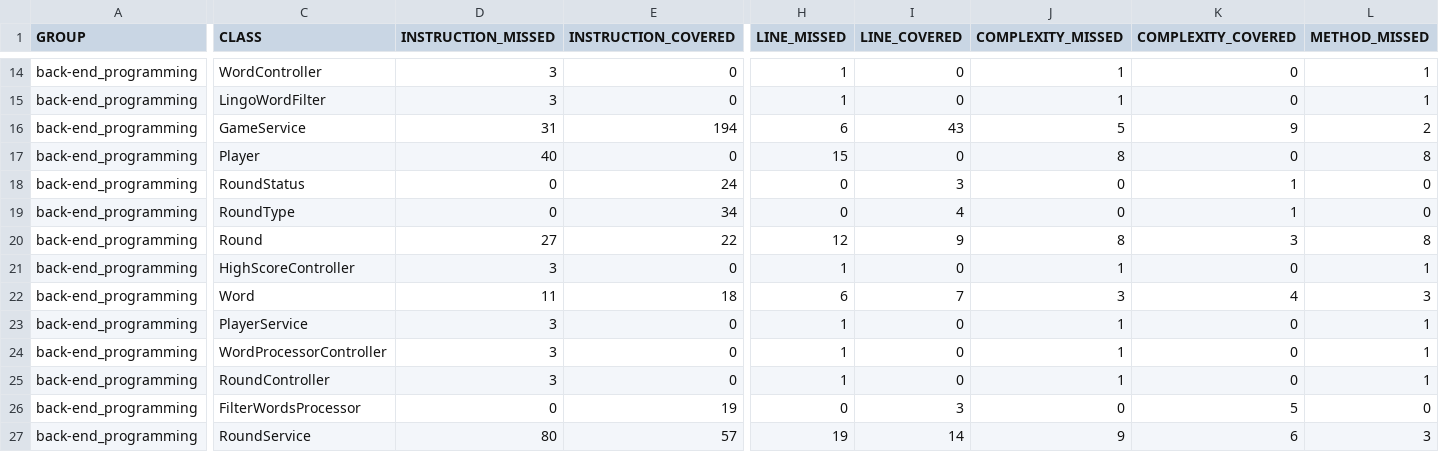
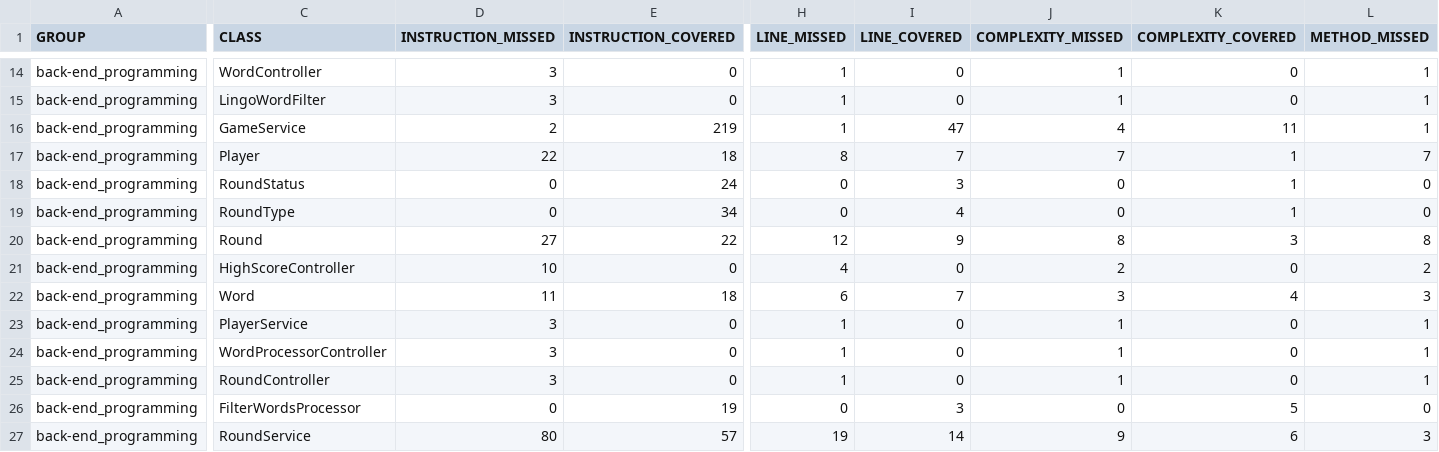
Before and after one commit to STjaris/Back-End_Programming, a CSV file: target/site/jacoco/jacoco.csv, drawn as a sheet; only a part is shown, gaps mark what is left out; the diff covers the shown part only; the diff names each change by its address in the sheet, - before the commit and + after, or states it on an @@ line.

```diff
--- a/target/site/jacoco/jacoco.csv
+++ b/target/site/jacoco/jacoco.csv
-D16 (INSTRUCTION_MISSED): 31
+D16 (INSTRUCTION_MISSED): 2
-E16 (INSTRUCTION_COVERED): 194
+E16 (INSTRUCTION_COVERED): 219
-H16 (LINE_MISSED): 6
+H16 (LINE_MISSED): 1
-I16 (LINE_COVERED): 43
+I16 (LINE_COVERED): 47
-J16 (COMPLEXITY_MISSED): 5
+J16 (COMPLEXITY_MISSED): 4
-K16 (COMPLEXITY_COVERED): 9
+K16 (COMPLEXITY_COVERED): 11
-L16 (METHOD_MISSED): 2
+L16 (METHOD_MISSED): 1
-D17 (INSTRUCTION_MISSED): 40
+D17 (INSTRUCTION_MISSED): 22
-E17 (INSTRUCTION_COVERED): 0
+E17 (INSTRUCTION_COVERED): 18
-H17 (LINE_MISSED): 15
+H17 (LINE_MISSED): 8
-I17 (LINE_COVERED): 0
+I17 (LINE_COVERED): 7
-J17 (COMPLEXITY_MISSED): 8
+J17 (COMPLEXITY_MISSED): 7
-K17 (COMPLEXITY_COVERED): 0
+K17 (COMPLEXITY_COVERED): 1
-L17 (METHOD_MISSED): 8
+L17 (METHOD_MISSED): 7
-D21 (INSTRUCTION_MISSED): 3
+D21 (INSTRUCTION_MISSED): 10
-H21 (LINE_MISSED): 1
+H21 (LINE_MISSED): 4
-J21 (COMPLEXITY_MISSED): 1
+J21 (COMPLEXITY_MISSED): 2
-L21 (METHOD_MISSED): 1
+L21 (METHOD_MISSED): 2
```
Also changed, not shown: 33 edited cells elsewhere in this file, 50 other files.
